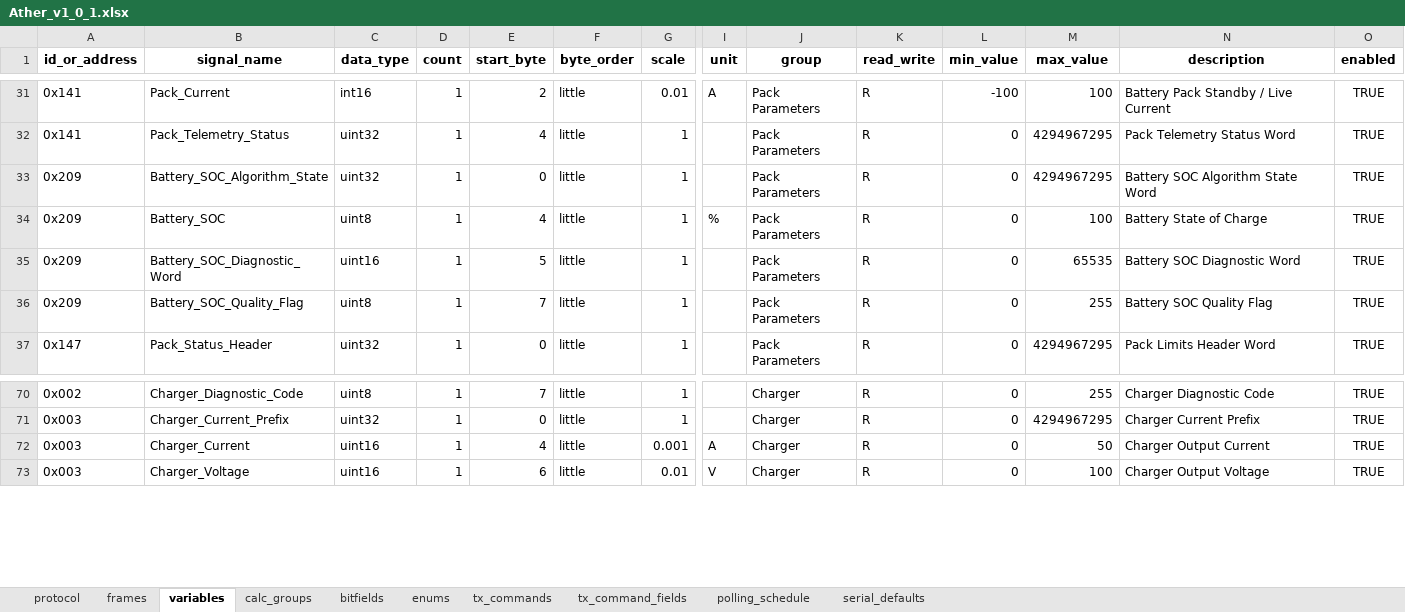
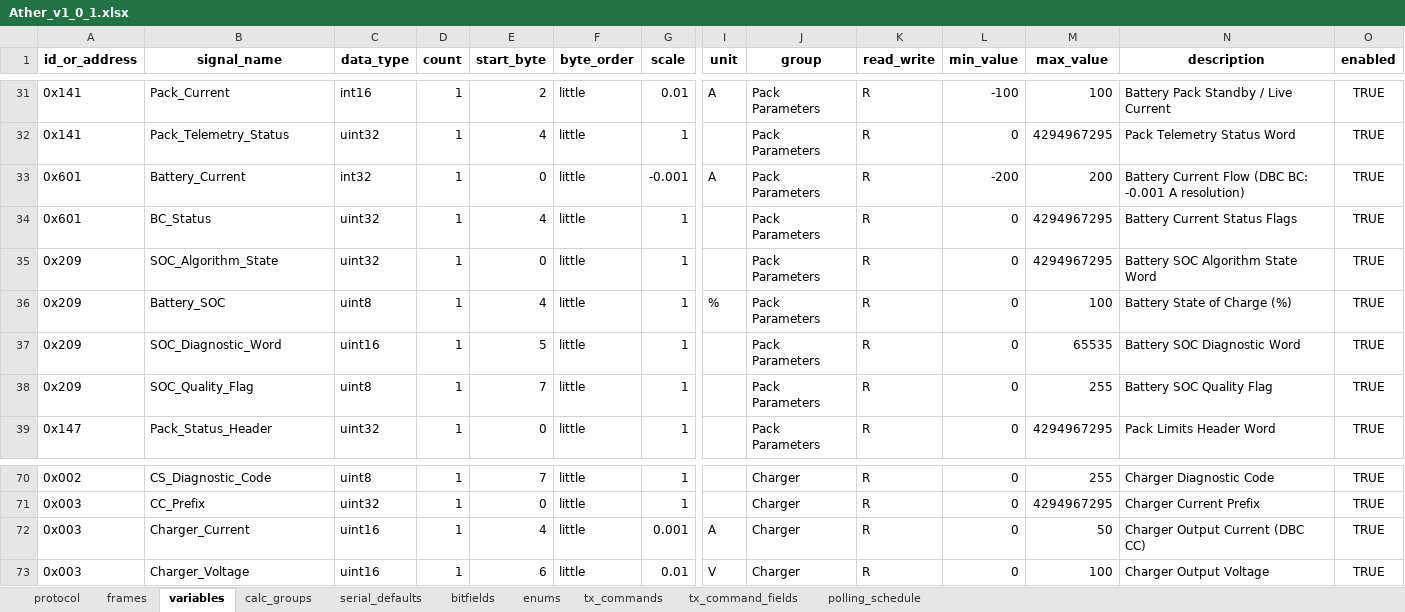
Before and after one commit to P-Shreyas543/Bytehound, an Excel workbook: Ather_v1_0_1.xlsx, sheet variables, drawn as a sheet; only a part is shown, gaps mark what is left out; values as stored, in another font and other column widths than the file's, no borders; addresses are those after the commit; rows hold the shown columns only; the diff covers the shown part only; the diff names each change by its address in the sheet, - before the commit and + after, or states it on an @@ line.

Commit message:
refactor: update Ather CAN smoke test and configuration generator with refined DBC signal mappings

```diff
--- a/Ather_v1_0_1.xlsx (sheet variables)
+++ b/Ather_v1_0_1.xlsx (sheet variables)
@@ sheet tab order changed: protocol | frames | variables | calc_groups | serial_defaults | bitfields | enums | tx_commands | tx_command_fields | polling_schedule @@
+row 33: 0x601 | Battery_Current | int32 | 1 | 0 | little | -0.001 | A | Pack Parameters | R | -200 | 200 | Battery Current Flow (DBC BC: -0.001 A resolution) | TRUE
+row 34: 0x601 | BC_Status | uint32 | 1 | 4 | little | 1 |  | Pack Parameters | R | 0 | 4294967295 | Battery Current Status Flags | TRUE
-B35 (signal_name): Battery_SOC_Algorithm_State
+B35 (signal_name): SOC_Algorithm_State
-N36 (description): Battery State of Charge
+N36 (description): Battery State of Charge (%)
-B37 (signal_name): Battery_SOC_Diagnostic_Word
+B37 (signal_name): SOC_Diagnostic_Word
-B38 (signal_name): Battery_SOC_Quality_Flag
+B38 (signal_name): SOC_Quality_Flag
-B70 (signal_name): Charger_Diagnostic_Code
+B70 (signal_name): CS_Diagnostic_Code
-B71 (signal_name): Charger_Current_Prefix
+B71 (signal_name): CC_Prefix
-N72 (description): Charger Output Current
+N72 (description): Charger Output Current (DBC CC)
```
Also changed, not shown: 2 removed rows and 73 edited cells elsewhere in this sheet, sheet frames, sheet protocol, sheet calc_groups, 3 other files.
